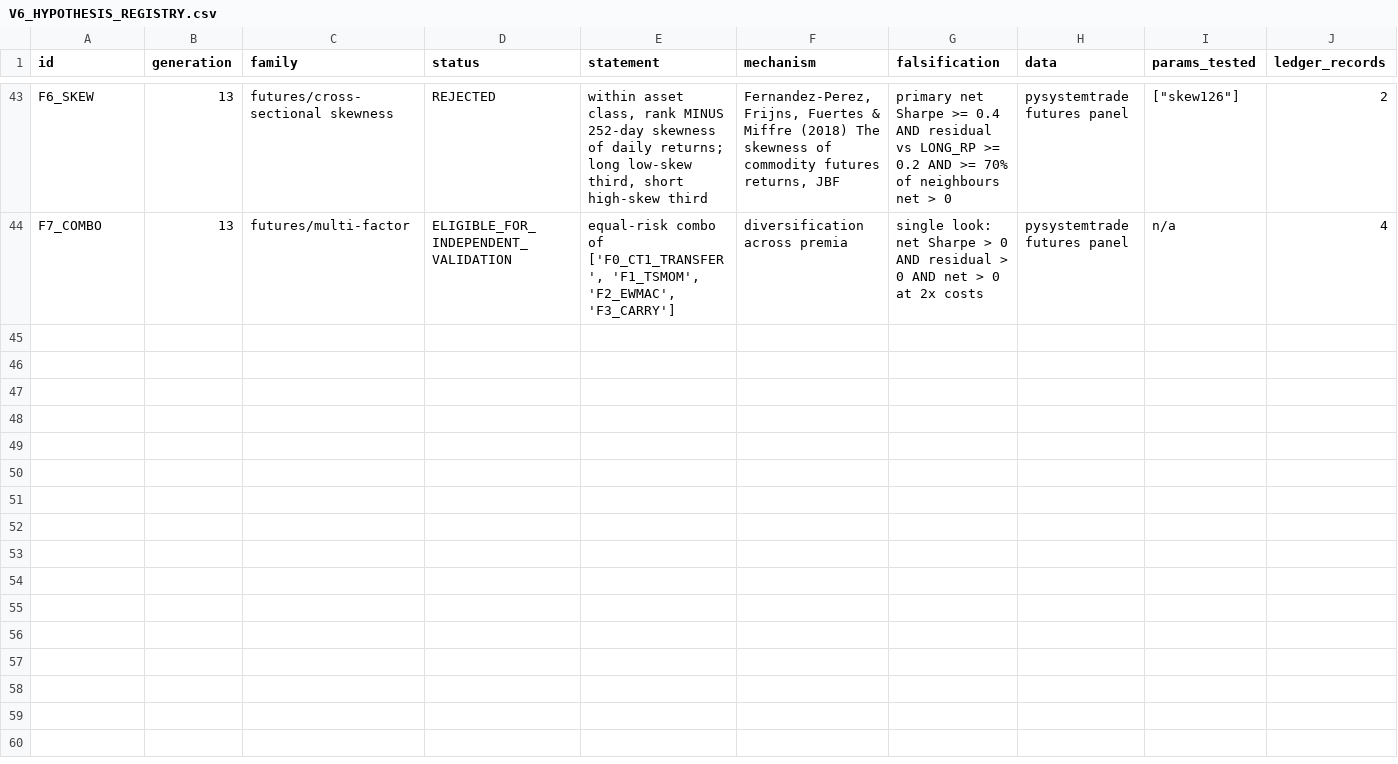
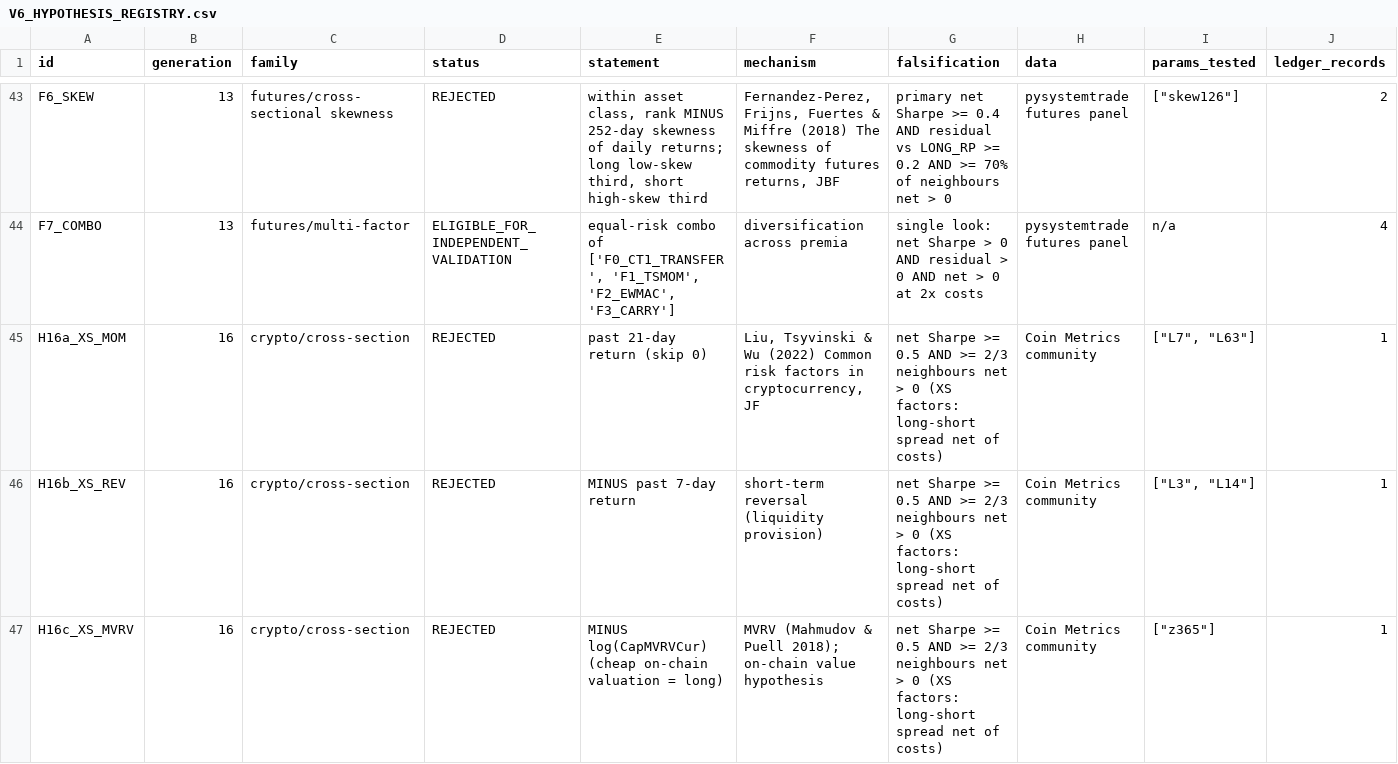
Before and after one commit to guusje95-cell/Quant-prop-lab, a CSV file: v6/V6_HYPOTHESIS_REGISTRY.csv, drawn as a sheet; only a part is shown, gaps mark what is left out; rows hold the shown columns only; the diff covers the shown part only; the diff names each change by its address in the sheet, - before the commit and + after, or states it on an @@ line.

```diff
--- a/v6/V6_HYPOTHESIS_REGISTRY.csv
+++ b/v6/V6_HYPOTHESIS_REGISTRY.csv
+row 45: H16a_XS_MOM | 16 | crypto/cross-section | REJECTED | past 21-day return (skip 0) | Liu, Tsyvinski & Wu (2022) Common risk factors in cryptocurrency, JF | net Sharpe >= 0.5 AND >= 2/3 neighbours net > 0 (XS factors: long-short spread net of costs) | Coin Metrics community | ["L7", "L63"] | 1
+row 46: H16b_XS_REV | 16 | crypto/cross-section | REJECTED | MINUS past 7-day return | short-term reversal (liquidity provision) | net Sharpe >= 0.5 AND >= 2/3 neighbours net > 0 (XS factors: long-short spread net of costs) | Coin Metrics community | ["L3", "L14"] | 1
+row 47: H16c_XS_MVRV | 16 | crypto/cross-section | REJECTED | MINUS log(CapMVRVCur) (cheap on-chain valuation = long) | MVRV (Mahmudov & Puell 2018); on-chain value hypothesis | net Sharpe >= 0.5 AND >= 2/3 neighbours net > 0 (XS factors: long-short spread net of costs) | Coin Metrics community | ["z365"] | 1
```
Also changed, not shown: 2 added rows elsewhere in this file, 10 other files.
